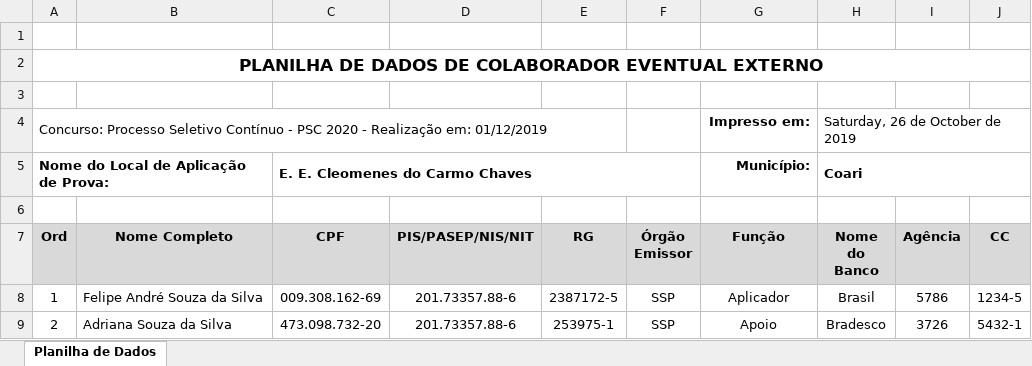
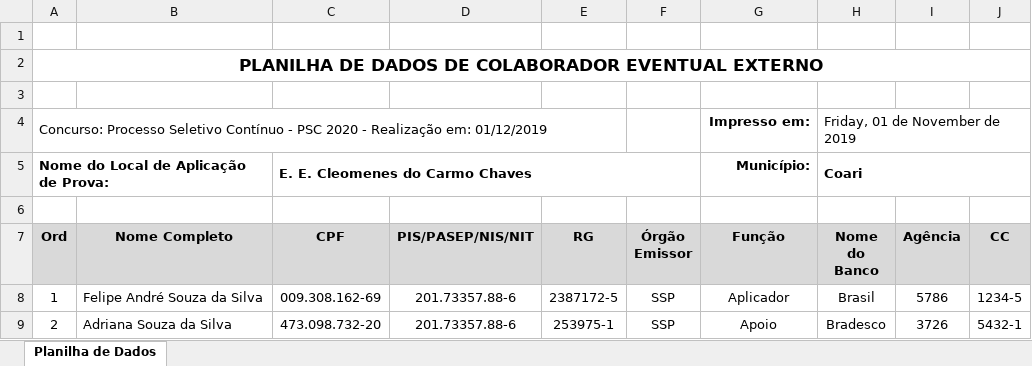
Before and after one commit to icomp-felipe/java-compec-interior, an Excel workbook: data.xlsx, sheet Planilha de Dados, drawn as a sheet; values as stored, in another font and other column widths than the file's, no borders; charts and pictures not drawn; the diff names each change by its address in the sheet, - before the commit and + after, or states it on an @@ line.

Commit message:
Reformada formatação de dados e exibição na tela

```diff
--- a/data.xlsx (sheet Planilha de Dados)
+++ b/data.xlsx (sheet Planilha de Dados)
-H4 (Nome do Banco): Saturday, 26 de October de 2019
+H4 (Nome do Banco): Friday, 01 de November de 2019
```
Also changed, not shown: 4 other files.
